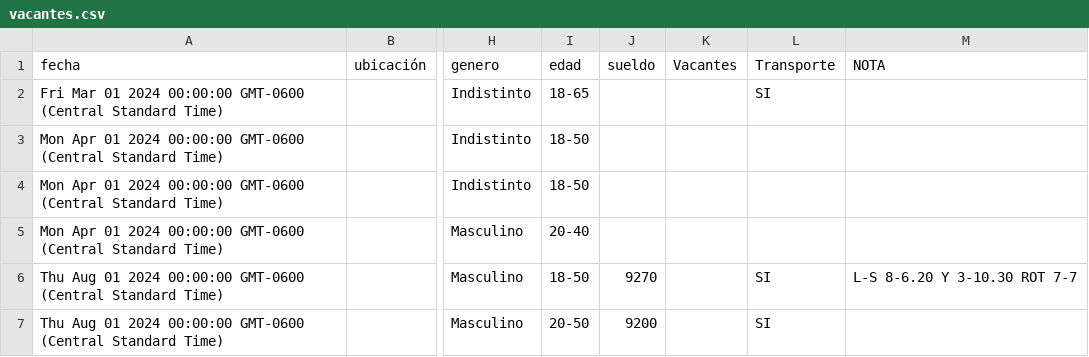
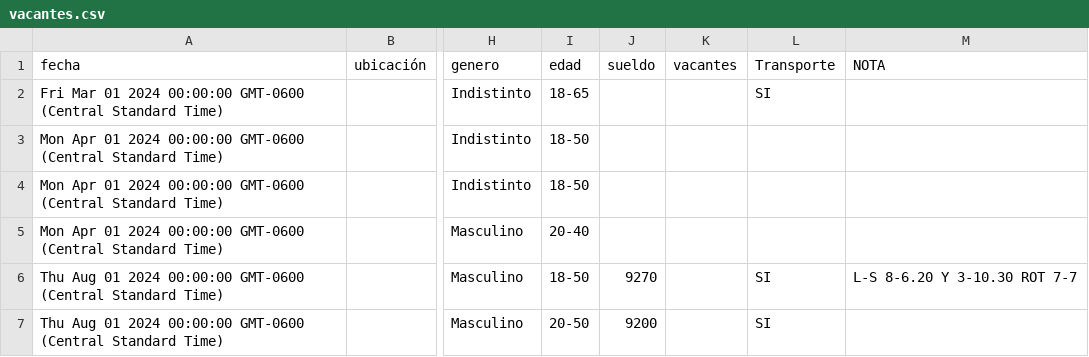
Before and after one commit to velverconsulting/soyjuarense-public, a CSV file: vacantes.csv, drawn as a sheet; only a part is shown, gaps mark what is left out; the diff names each change by its address in the sheet, - before the commit and + after, or states it on an @@ line.

Commit message:
Updated file with CSV data from Google Sheets on 2024-11-28T19:32:06.450Z

```diff
--- a/vacantes.csv
+++ b/vacantes.csv
-K1: Vacantes
+K1: vacantes
```
